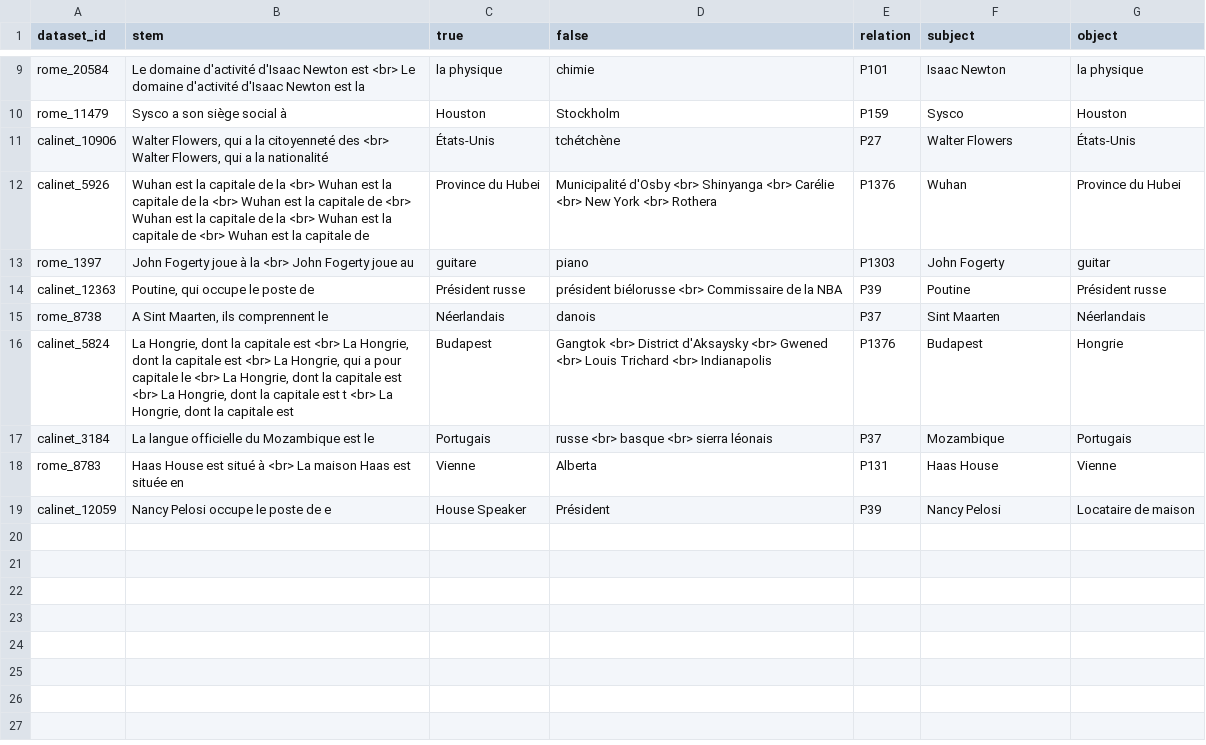
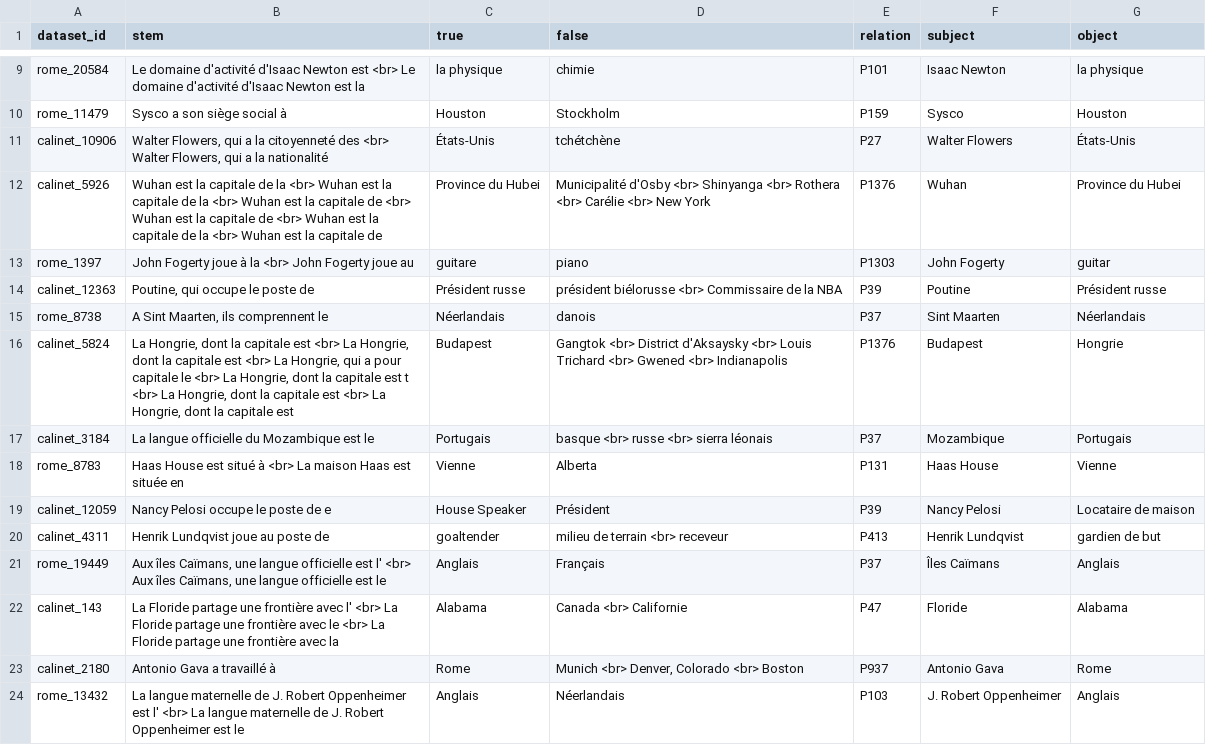
Before and after one commit to daniel-furman/polyglot-or-not, a CSV file: data/ingested_data/translated_versions/fr-fact-checking-full-input-information-3-30-23.csv, drawn as a sheet; only a part is shown, gaps mark what is left out; the diff covers the shown part only.

Commit message:
more translation updates

```diff
--- a/data/ingested_data/translated_versions/fr-fact-checking-full-input-information-3-30-23.csv
+++ b/data/ingested_data/translated_versions/fr-fact-checking-full-input-information-3-30-23.csv
@@ -11,3 +11,3 @@ rome_11479,Sysco a son siège social à,Houston,Stockholm,P159,Sysco,Houston
 calinet_10906,"Walter Flowers, qui a la citoyenneté des <br> Walter Flowers, qui a la nationalité",États-Unis,tchétchène,P27,Walter Flowers,États-Unis
-calinet_5926,Wuhan est la capitale de la <br> Wuhan est la capitale de la <br> Wuhan est la capitale de <br> Wuhan est la capitale de la <br> Wuhan est la capitale de <br> Wuhan est la capitale de,Province du Hubei,Municipalité d'Osby <br> Shinyanga <br> Carélie <br> New York <br> Rothera,P1376,Wuhan,Province du Hubei
+calinet_5926,Wuhan est la capitale de la <br> Wuhan est la capitale de la <br> Wuhan est la capitale de <br> Wuhan est la capitale de <br> Wuhan est la capitale de la <br> Wuhan est la capitale de,Province du Hubei,Municipalité d'Osby <br> Shinyanga <br> Rothera <br> Carélie <br> New York,P1376,Wuhan,Province du Hubei
 rome_1397,John Fogerty joue à la <br> John Fogerty joue au,guitare,piano,P1303,John Fogerty,guitar
@@ -15,5 +15,10 @@ calinet_12363,"Poutine, qui occupe le poste de",Président russe,président bié
 rome_8738,"A Sint Maarten, ils comprennent le",Néerlandais,danois,P37,Sint Maarten,Néerlandais
-calinet_5824,"La Hongrie, dont la capitale est <br> La Hongrie, dont la capitale est <br> La Hongrie, qui a pour capitale le <br> La Hongrie, dont la capitale est <br> La Hongrie, dont la capitale est t <br> La Hongrie, dont la capitale est",Budapest,Gangtok <br> District d'Aksaysky <br> Gwened <br> Louis Trichard <br> Indianapolis,P1376,Budapest,Hongrie
-calinet_3184,La langue officielle du Mozambique est le,Portugais,russe <br> basque <br> sierra léonais,P37,Mozambique,Portugais
+calinet_5824,"La Hongrie, dont la capitale est <br> La Hongrie, dont la capitale est <br> La Hongrie, qui a pour capitale le <br> La Hongrie, dont la capitale est t <br> La Hongrie, dont la capitale est <br> La Hongrie, dont la capitale est",Budapest,Gangtok <br> District d'Aksaysky <br> Louis Trichard <br> Gwened <br> Indianapolis,P1376,Budapest,Hongrie
+calinet_3184,La langue officielle du Mozambique est le,Portugais,basque <br> russe <br> sierra léonais,P37,Mozambique,Portugais
 rome_8783,Haas House est situé à <br> La maison Haas est située en,Vienne,Alberta,P131,Haas House,Vienne
 calinet_12059,Nancy Pelosi occupe le poste de e,House Speaker,Président,P39,Nancy Pelosi,Locataire de maison
+calinet_4311,Henrik Lundqvist joue au poste de,goaltender,milieu de terrain <br> receveur,P413,Henrik Lundqvist,gardien de but
+rome_19449,"Aux îles Caïmans, une langue officielle est l' <br> Aux îles Caïmans, une langue officielle est le",Anglais,Français,P37,Îles Caïmans,Anglais
+calinet_143,La Floride partage une frontière avec l' <br> La Floride partage une frontière avec le <br> La Floride partage une frontière avec la,Alabama,Canada <br> Californie,P47,Floride,Alabama
+calinet_2180,Antonio Gava a travaillé à,Rome,"Munich <br> Denver, Colorado <br> Boston",P937,Antonio Gava,Rome
+rome_13432,La langue maternelle de J. Robert Oppenheimer est l' <br> La langue maternelle de J. Robert Oppenheimer est le,Anglais,Néerlandais,P103,J. Robert Oppenheimer,Anglais
```
Also changed, not shown: 12 added rows and 4 edited cells elsewhere in this file, data/ingested_data/translated_versions/de-fact-checking-full-input-information-3-30-23.csv, data/ingested_data/translated_versions/es-fact-checking-full-input-information-3-30-23.csv, 6 other files.
